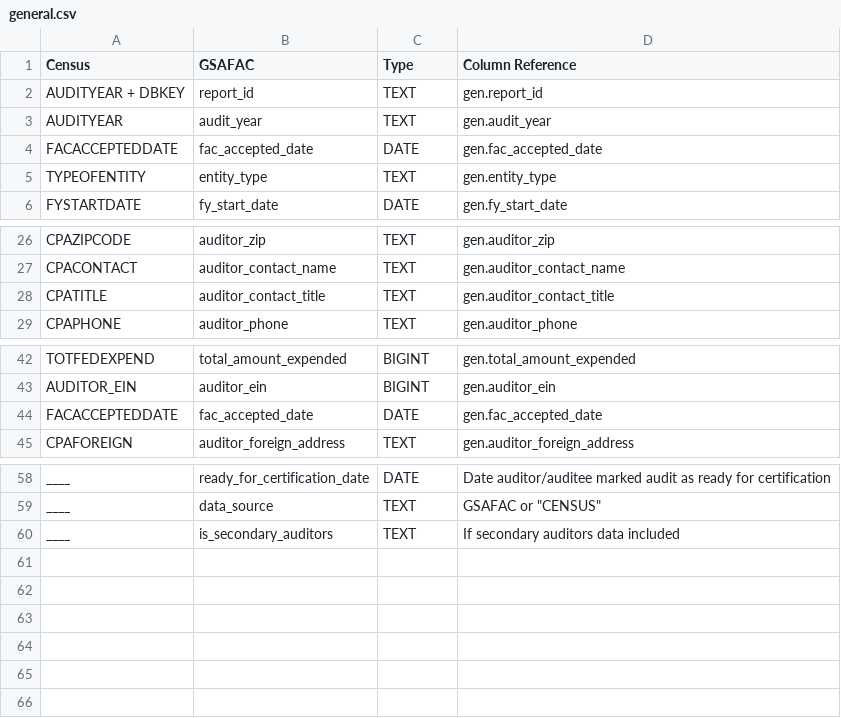
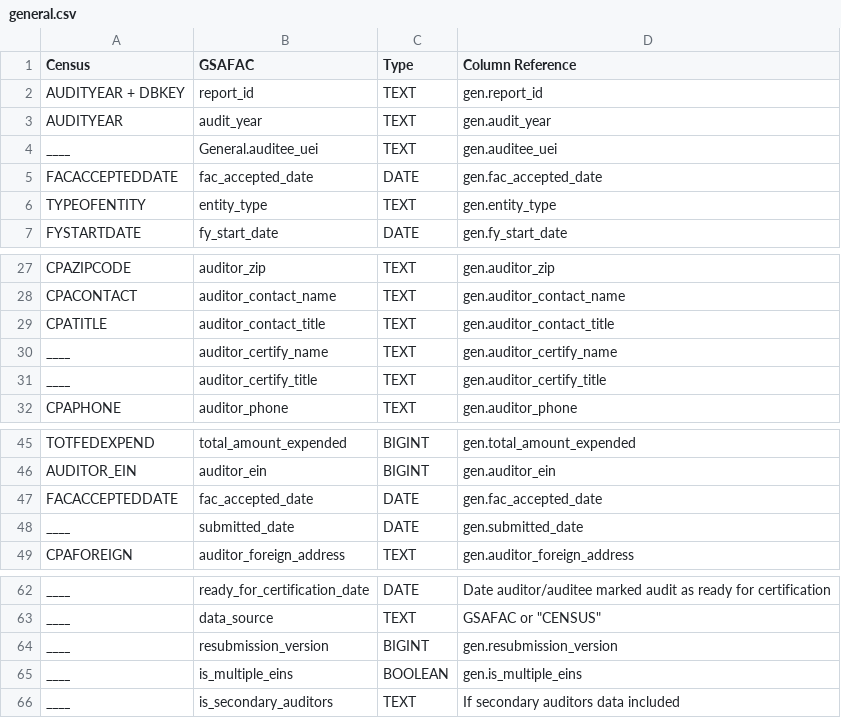
Before and after one commit to GSA-TTS/FAC-transition-site, a CSV file: src/_data/dictionary_csv/general.csv, drawn as a sheet; only a part is shown, gaps mark what is left out.

Commit message:
Update general.csv
Added: resubmission_version
resubmission_status
is_multiple_eins
submitted_date
auditor_certify_name
auditor_certify_title

```diff
--- a/src/_data/dictionary_csv/general.csv
+++ b/src/_data/dictionary_csv/general.csv
@@ -3,2 +3,3 @@ AUDITYEAR + DBKEY,report_id,TEXT,gen.report_id
 AUDITYEAR,audit_year,TEXT,gen.audit_year
+____,General.auditee_uei,TEXT,"gen.auditee_uei"
 FACACCEPTEDDATE,fac_accepted_date,DATE,gen.fac_accepted_date
@@ -28,2 +29,4 @@ CPACONTACT,auditor_contact_name,TEXT,gen.auditor_contact_name
 CPATITLE,auditor_contact_title,TEXT,gen.auditor_contact_title
+____,auditor_certify_name,TEXT,gen.auditor_certify_name
+____,auditor_certify_title,TEXT,gen.auditor_certify_title
 CPAPHONE,auditor_phone,TEXT,gen.auditor_phone
@@ -44,2 +47,3 @@ AUDITOR_EIN,auditor_ein,BIGINT,gen.auditor_ein
 FACACCEPTEDDATE,fac_accepted_date,DATE,gen.fac_accepted_date
+____,submitted_date,DATE,gen.submitted_date
 CPAFOREIGN,auditor_foreign_address,TEXT,gen.auditor_foreign_address
@@ -59,2 +63,4 @@ ____,ready_for_certification_date,DATE,Date auditor/auditee marked audit as read
 ____,data_source,TEXT,"GSAFAC" or "CENSUS"
+____,resubmission_version,BIGINT,gen.resubmission_version
+____,is_multiple_eins,BOOLEAN,gen.is_multiple_eins
 ____,is_secondary_auditors,TEXT,If secondary auditors data included
```
